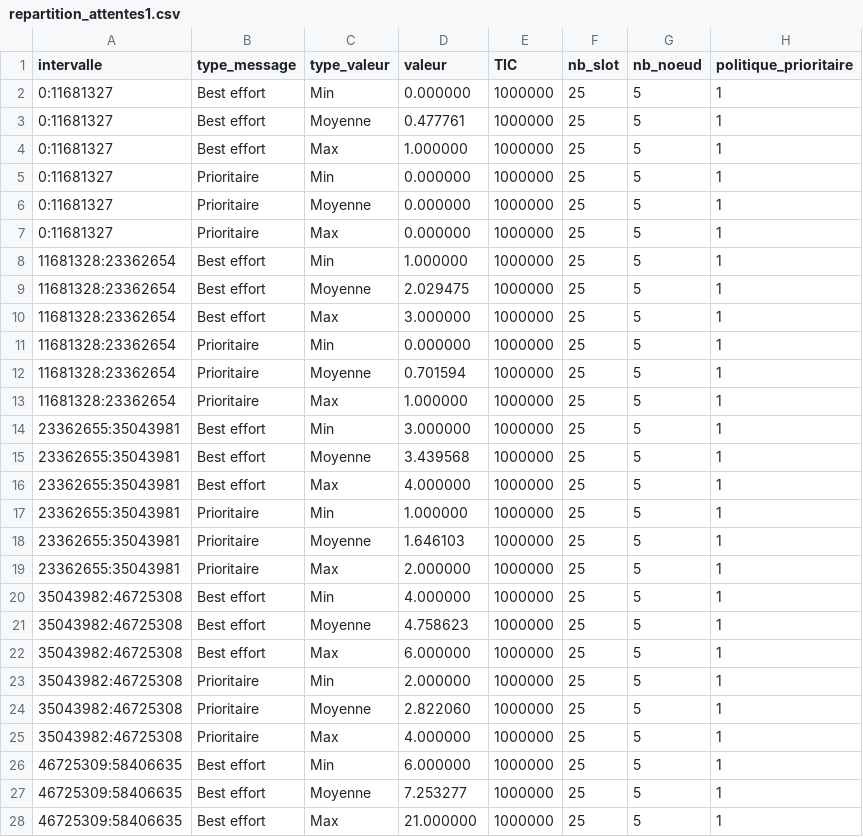
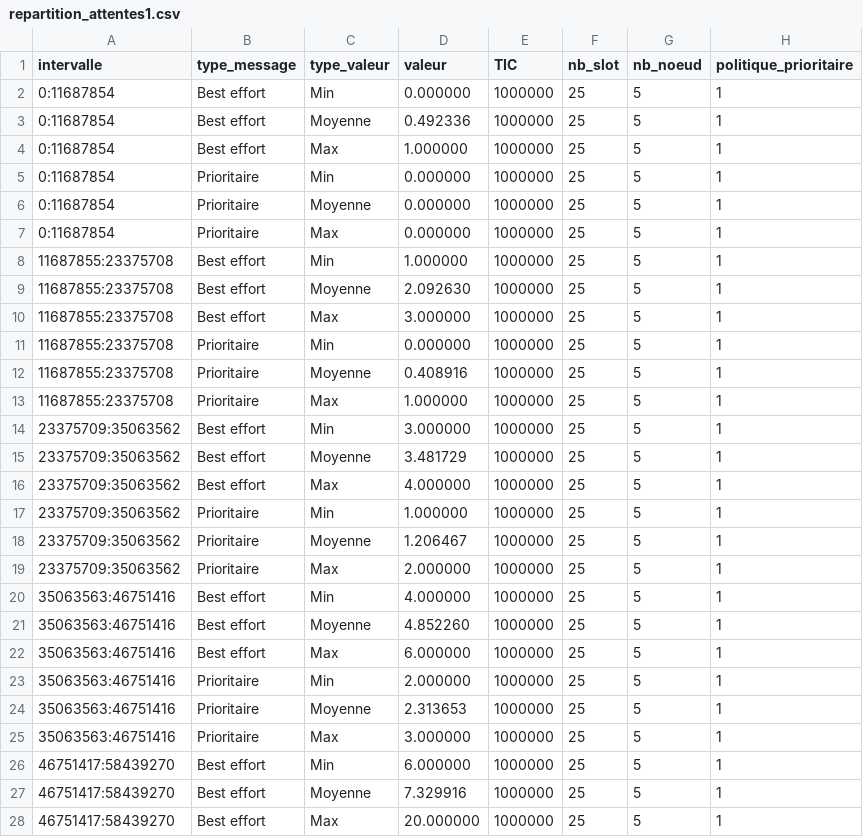
Before and after one commit to KarimGhallab/Simulation_N-GREEN, a CSV file: simulation_calcul/CSV/repartition_attentes1.csv, drawn as a sheet; only a part is shown; the diff covers the shown part only.

```diff
--- a/simulation_calcul/CSV/repartition_attentes1.csv
+++ b/simulation_calcul/CSV/repartition_attentes1.csv
@@ -1,28 +1,28 @@
 intervalle,type_message,type_valeur,valeur,TIC,nb_slot,nb_noeud,politique_prioritaire
-0:11681327,Best effort,Min,0.000000,1000000,25,5,1
-0:11681327,Best effort,Moyenne,0.477761,1000000,25,5,1
-0:11681327,Best effort,Max,1.000000,1000000,25,5,1
-0:11681327,Prioritaire,Min,0.000000,1000000,25,5,1
-0:11681327,Prioritaire,Moyenne,0.000000,1000000,25,5,1
-0:11681327,Prioritaire,Max,0.000000,1000000,25,5,1
-11681328:23362654,Best effort,Min,1.000000,1000000,25,5,1
-11681328:23362654,Best effort,Moyenne,2.029475,1000000,25,5,1
-11681328:23362654,Best effort,Max,3.000000,1000000,25,5,1
-11681328:23362654,Prioritaire,Min,0.000000,1000000,25,5,1
-11681328:23362654,Prioritaire,Moyenne,0.701594,1000000,25,5,1
-11681328:23362654,Prioritaire,Max,1.000000,1000000,25,5,1
-23362655:35043981,Best effort,Min,3.000000,1000000,25,5,1
-23362655:35043981,Best effort,Moyenne,3.439568,1000000,25,5,1
-23362655:35043981,Best effort,Max,4.000000,1000000,25,5,1
-23362655:35043981,Prioritaire,Min,1.000000,1000000,25,5,1
-23362655:35043981,Prioritaire,Moyenne,1.646103,1000000,25,5,1
-23362655:35043981,Prioritaire,Max,2.000000,1000000,25,5,1
-35043982:46725308,Best effort,Min,4.000000,1000000,25,5,1
-35043982:46725308,Best effort,Moyenne,4.758623,1000000,25,5,1
-35043982:46725308,Best effort,Max,6.000000,1000000,25,5,1
-35043982:46725308,Prioritaire,Min,2.000000,1000000,25,5,1
-35043982:46725308,Prioritaire,Moyenne,2.822060,1000000,25,5,1
-35043982:46725308,Prioritaire,Max,4.000000,1000000,25,5,1
-46725309:58406635,Best effort,Min,6.000000,1000000,25,5,1
-46725309:58406635,Best effort,Moyenne,7.253277,1000000,25,5,1
-46725309:58406635,Best effort,Max,21.000000,1000000,25,5,1
+0:11687854,Best effort,Min,0.000000,1000000,25,5,1
+0:11687854,Best effort,Moyenne,0.492336,1000000,25,5,1
+0:11687854,Best effort,Max,1.000000,1000000,25,5,1
+0:11687854,Prioritaire,Min,0.000000,1000000,25,5,1
+0:11687854,Prioritaire,Moyenne,0.000000,1000000,25,5,1
+0:11687854,Prioritaire,Max,0.000000,1000000,25,5,1
+11687855:23375708,Best effort,Min,1.000000,1000000,25,5,1
+11687855:23375708,Best effort,Moyenne,2.092630,1000000,25,5,1
+11687855:23375708,Best effort,Max,3.000000,1000000,25,5,1
+11687855:23375708,Prioritaire,Min,0.000000,1000000,25,5,1
+11687855:23375708,Prioritaire,Moyenne,0.408916,1000000,25,5,1
+11687855:23375708,Prioritaire,Max,1.000000,1000000,25,5,1
+23375709:35063562,Best effort,Min,3.000000,1000000,25,5,1
+23375709:35063562,Best effort,Moyenne,3.481729,1000000,25,5,1
+23375709:35063562,Best effort,Max,4.000000,1000000,25,5,1
+23375709:35063562,Prioritaire,Min,1.000000,1000000,25,5,1
+23375709:35063562,Prioritaire,Moyenne,1.206467,1000000,25,5,1
+23375709:35063562,Prioritaire,Max,2.000000,1000000,25,5,1
+35063563:46751416,Best effort,Min,4.000000,1000000,25,5,1
+35063563:46751416,Best effort,Moyenne,4.852260,1000000,25,5,1
+35063563:46751416,Best effort,Max,6.000000,1000000,25,5,1
+35063563:46751416,Prioritaire,Min,2.000000,1000000,25,5,1
+35063563:46751416,Prioritaire,Moyenne,2.313653,1000000,25,5,1
+35063563:46751416,Prioritaire,Max,3.000000,1000000,25,5,1
+46751417:58439270,Best effort,Min,6.000000,1000000,25,5,1
+46751417:58439270,Best effort,Moyenne,7.329916,1000000,25,5,1
+46751417:58439270,Best effort,Max,20.000000,1000000,25,5,1
```
Also changed, not shown: 6 edited cells elsewhere in this file, simulation_calcul/CSV/attente_anneau1.csv, 3 other files.
